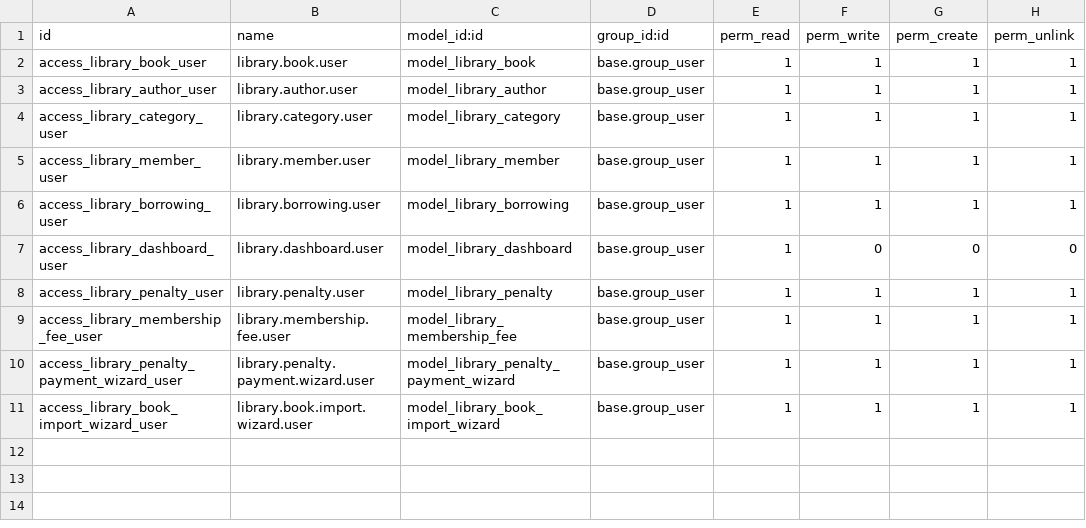
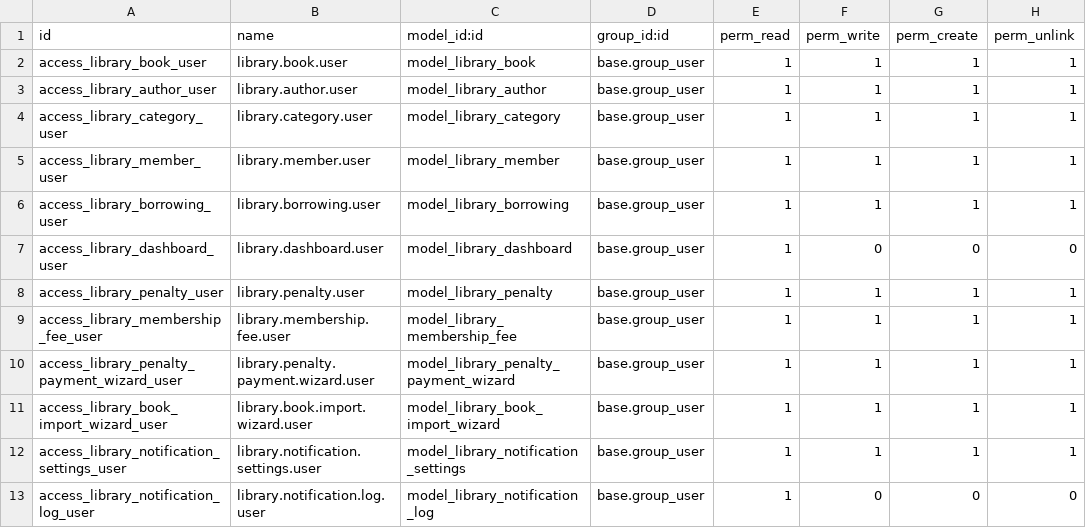
Before and after one commit to AnasIchmawin/edu_gourou, a CSV file: library_management/security/ir.model.access.csv, drawn as a sheet.

Commit message:
feat: add notification system for library management
- Introduced a new model for notification settings and logs.
- Added email templates for reminders about due books, overdue alerts, and expiring memberships.
- Implemented cron jobs to automate sending notifications based on defined settings.
- Created views for managing notification settings and viewing notification logs.
- Updated the manifest file to include new data and views related to notifications.
- Added access rights for the new models in the security CSV.

```diff
--- a/library_management/security/ir.model.access.csv
+++ b/library_management/security/ir.model.access.csv
@@ -11 +11,3 @@ access_library_penalty_payment_wizard_user,library.penalty.payment.wizard.user,m
 access_library_book_import_wizard_user,library.book.import.wizard.user,model_library_book_import_wizard,base.group_user,1,1,1,1
+access_library_notification_settings_user,library.notification.settings.user,model_library_notification_settings,base.group_user,1,1,1,1
+access_library_notification_log_user,library.notification.log.user,model_library_notification_log,base.group_user,1,0,0,0
```
Also changed, not shown: 8 other files.
